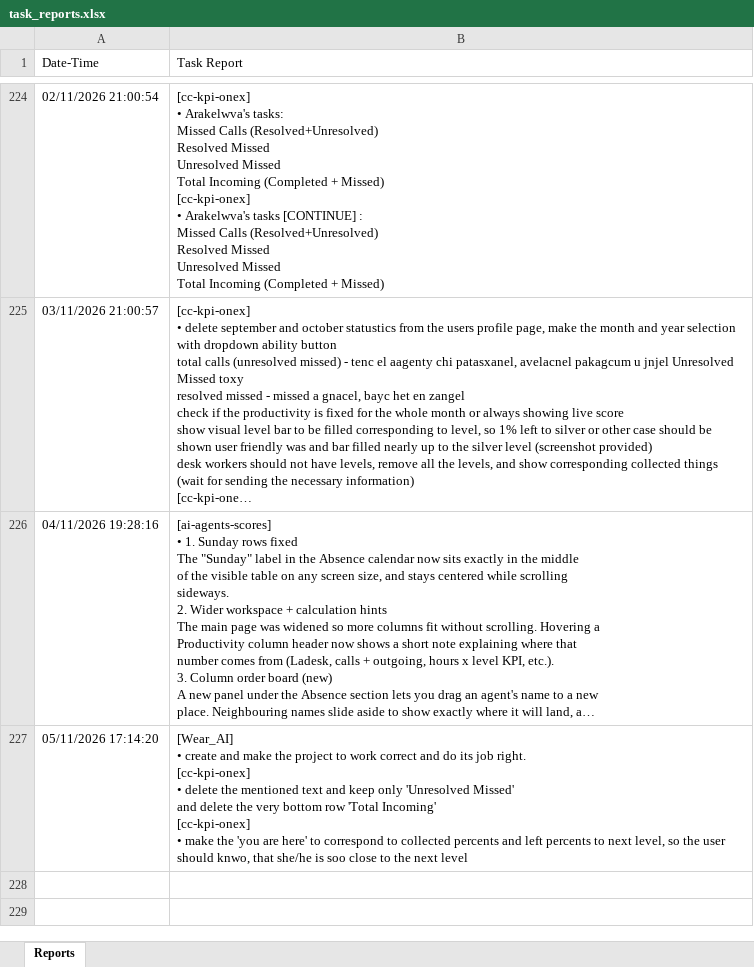
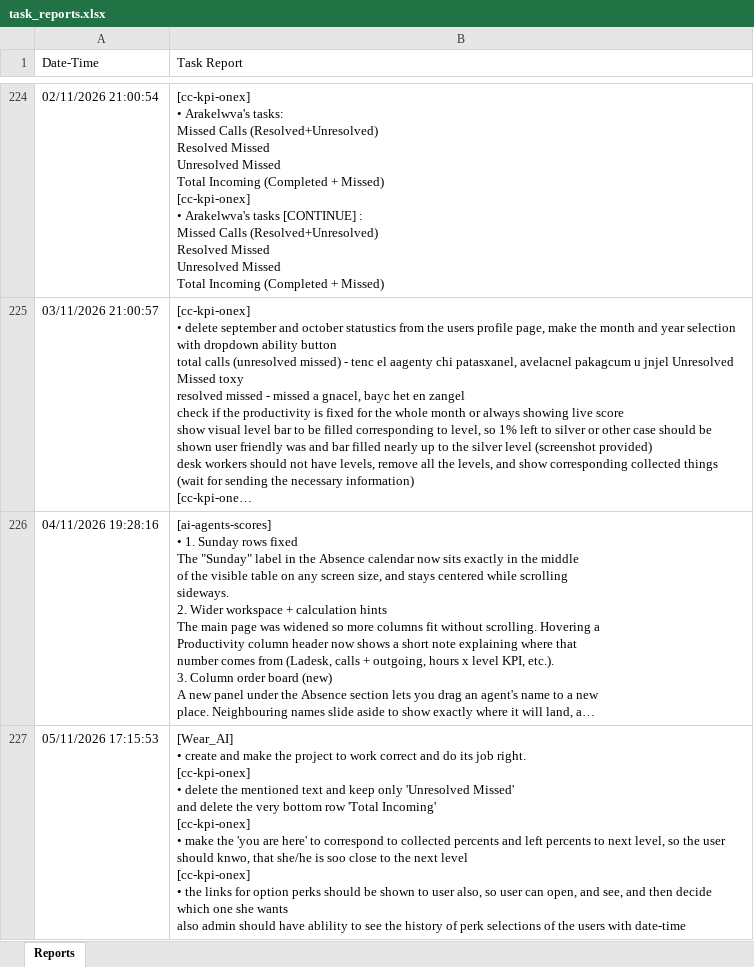
Before and after one commit to semyonsw/task_reporter, an Excel workbook: task_reports.xlsx, sheet Reports, drawn as a sheet; only a part is shown, gaps mark what is left out; long unchanged cells end in …; values as stored, in another font and other column widths than the file's, no borders; ↵ is a line break in a cell; the diff names each change by its address in the sheet, - before the commit and + after, or states it on an @@ line.

Commit message:
live update of tasks

```diff
--- a/task_reports.xlsx (sheet Reports)
+++ b/task_reports.xlsx (sheet Reports)
-A227 (Date-Time): 05/11/2026 17:14:20
+A227 (Date-Time): 05/11/2026 17:15:53
-B227 (Task Report): …next level
+B227 (Task Report): …next level ↵ [cc-kpi-onex] ↵ • the links for option perks should be shown to user also, so user can open, and see, and then decide which one she wants ↵ also admin should have ablility to see the history of perk selections of the users with date-time
```
Also changed, not shown: 1 other file.
